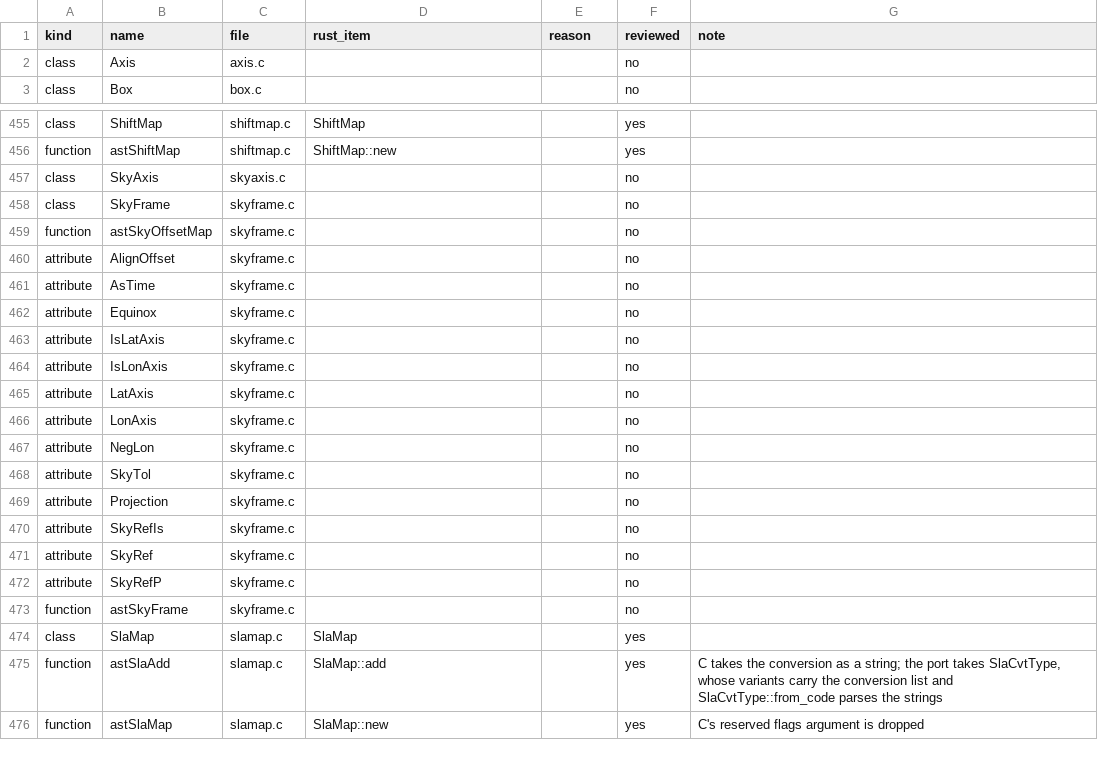
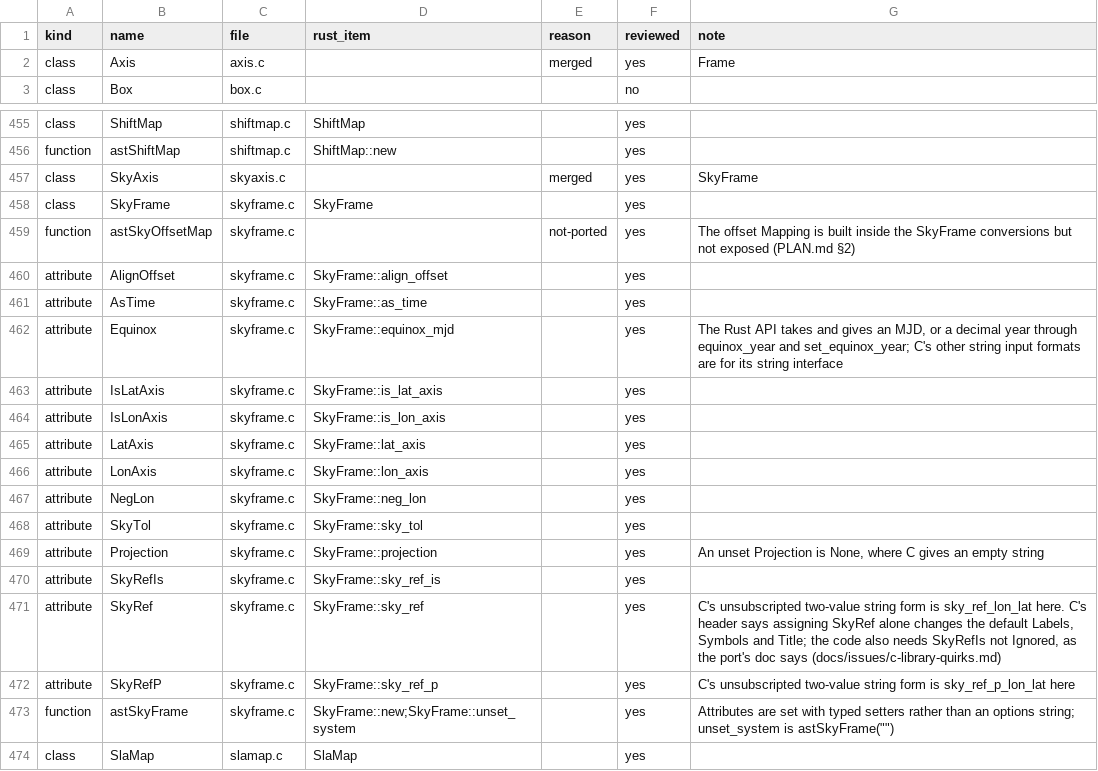
Before and after one commit to Starlink/starlink-ast-rs, a TSV file: docs/audits/c-docs/ledger.tsv, drawn as a sheet; only a part is shown, gaps mark what is left out; the shorter side is filled out with more unchanged rows.

```diff
--- a/docs/audits/c-docs/ledger.tsv
+++ b/docs/audits/c-docs/ledger.tsv
@@ -1,3 +1,3 @@
 kind	name	file	rust_item	reason	reviewed	note
-class	Axis	axis.c			no
+class	Axis	axis.c		merged	yes	Frame
 class	Box	box.c			no
@@ -456,19 +456,19 @@ class	ShiftMap	shiftmap.c	ShiftMap		yes
 function	astShiftMap	shiftmap.c	ShiftMap::new		yes
-class	SkyAxis	skyaxis.c			no
-class	SkyFrame	skyframe.c			no
-function	astSkyOffsetMap	skyframe.c			no
-attribute	AlignOffset	skyframe.c			no
-attribute	AsTime	skyframe.c			no
-attribute	Equinox	skyframe.c			no
-attribute	IsLatAxis	skyframe.c			no
-attribute	IsLonAxis	skyframe.c			no
-attribute	LatAxis	skyframe.c			no
-attribute	LonAxis	skyframe.c			no
-attribute	NegLon	skyframe.c			no
-attribute	SkyTol	skyframe.c			no
-attribute	Projection	skyframe.c			no
-attribute	SkyRefIs	skyframe.c			no
-attribute	SkyRef	skyframe.c			no
-attribute	SkyRefP	skyframe.c			no
-function	astSkyFrame	skyframe.c			no
+class	SkyAxis	skyaxis.c		merged	yes	SkyFrame
+class	SkyFrame	skyframe.c	SkyFrame		yes
+function	astSkyOffsetMap	skyframe.c		not-ported	yes	The offset Mapping is built inside the SkyFrame conversions but not exposed (PLAN.md §2)
+attribute	AlignOffset	skyframe.c	SkyFrame::align_offset		yes
+attribute	AsTime	skyframe.c	SkyFrame::as_time		yes
+attribute	Equinox	skyframe.c	SkyFrame::equinox_mjd		yes	The Rust API takes and gives an MJD, or a decimal year through equinox_year and set_equinox_year; C's other string input formats are for its string interface
+attribute	IsLatAxis	skyframe.c	SkyFrame::is_lat_axis		yes
+attribute	IsLonAxis	skyframe.c	SkyFrame::is_lon_axis		yes
+attribute	LatAxis	skyframe.c	SkyFrame::lat_axis		yes
+attribute	LonAxis	skyframe.c	SkyFrame::lon_axis		yes
+attribute	NegLon	skyframe.c	SkyFrame::neg_lon		yes
+attribute	SkyTol	skyframe.c	SkyFrame::sky_tol		yes
+attribute	Projection	skyframe.c	SkyFrame::projection		yes	An unset Projection is None, where C gives an empty string
+attribute	SkyRefIs	skyframe.c	SkyFrame::sky_ref_is		yes
+attribute	SkyRef	skyframe.c	SkyFrame::sky_ref		yes	C's unsubscripted two-value string form is sky_ref_lon_lat here. C's header says assigning SkyRef alone changes the default Labels, Symbols and Title; the code also needs SkyRefIs not Ignored, as the port's doc says (docs/issues/c-library-quirks.md)
+attribute	SkyRefP	skyframe.c	SkyFrame::sky_ref_p		yes	C's unsubscripted two-value string form is sky_ref_p_lon_lat here
+function	astSkyFrame	skyframe.c	SkyFrame::new;SkyFrame::unset_system		yes	Attributes are set with typed setters rather than an options string; unset_system is astSkyFrame("")
 class	SlaMap	slamap.c	SlaMap		yes
```
Also changed, not shown: 6 other files.
